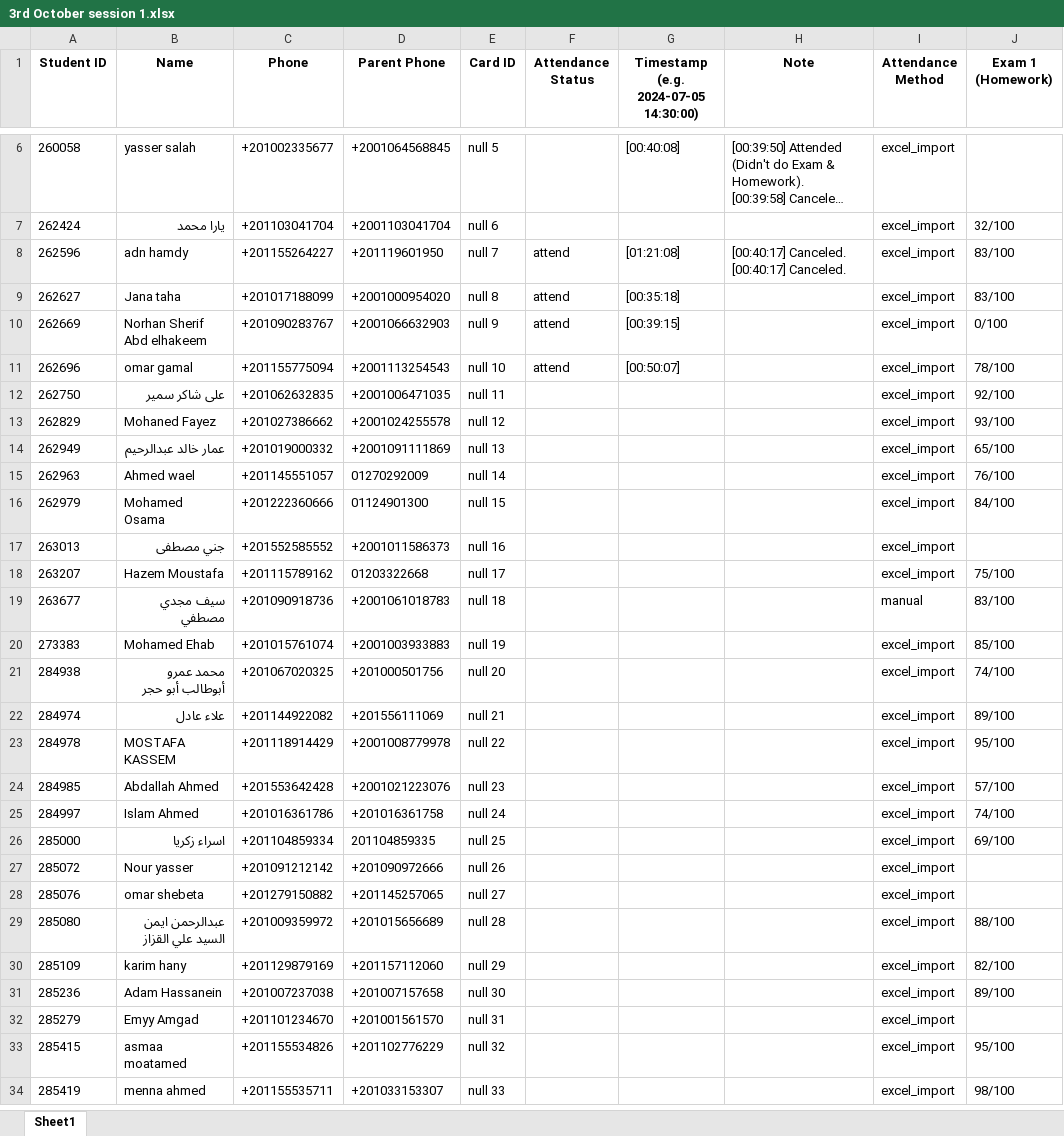
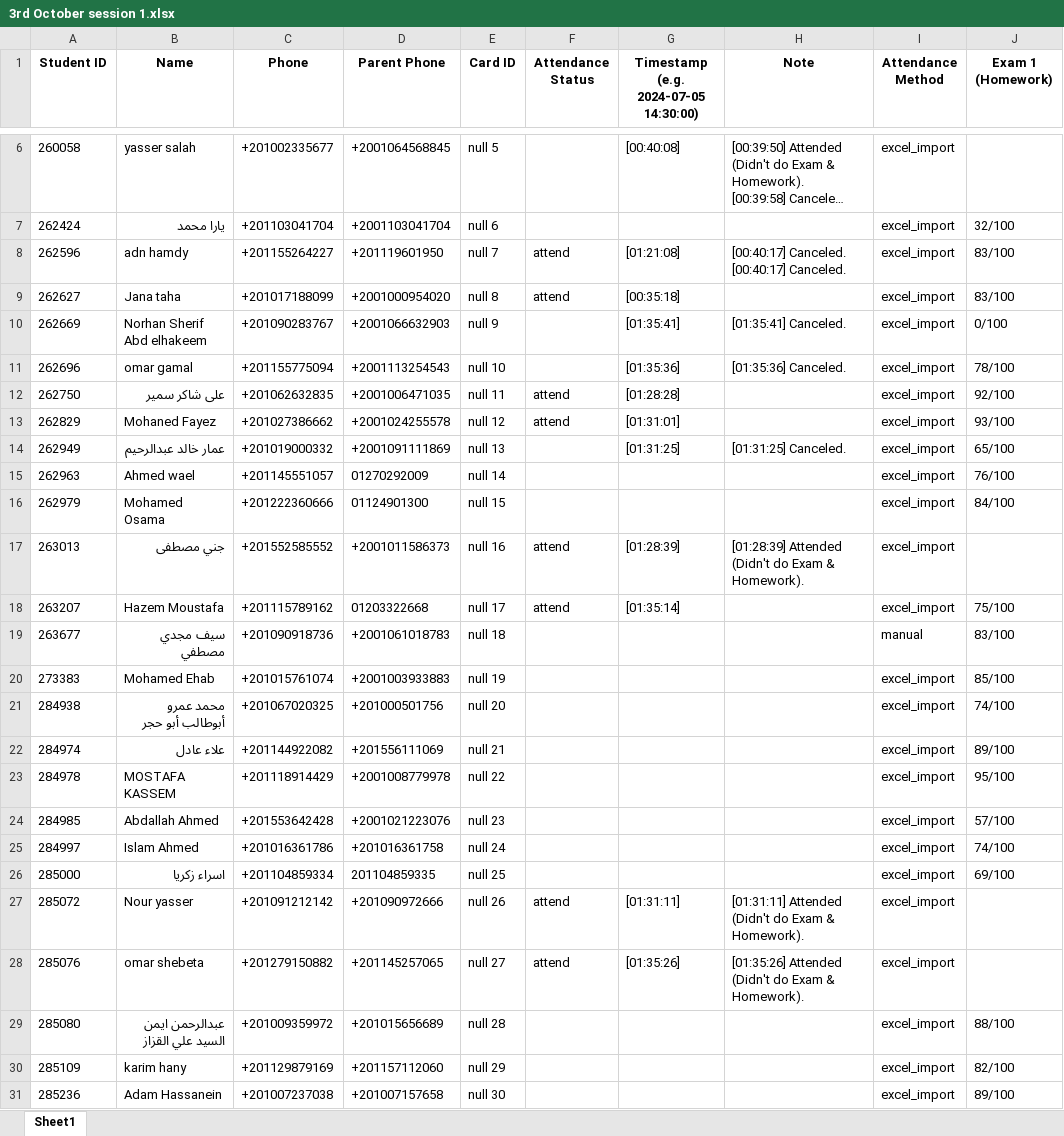
Before and after one commit to aboayman-oss/raw, an Excel workbook: Sessions/3rd October session 1.xlsx, sheet Sheet1, drawn as a sheet; only a part is shown, gaps mark what is left out; the shorter side is filled out with more unchanged rows; long unchanged cells end in …; values as stored, in another font and other column widths than the file's, no borders; the diff names each change by its address in the sheet, - before the commit and + after, or states it on an @@ line.

```diff
--- a/Sessions/3rd October session 1.xlsx (sheet Sheet1)
+++ b/Sessions/3rd October session 1.xlsx (sheet Sheet1)
-F10:F11 (Attendance Status): attend
+F10:F11 (Attendance Status): (empty)
-G10: [00:39:15]
+G10: [01:35:41]
-H10 (Note): (empty)
+H10 (Note): [01:35:41] Canceled.
-G11: [00:50:07]
+G11: [01:35:36]
-H11 (Note): (empty)
+H11 (Note): [01:35:36] Canceled.
-F12:F13 (Attendance Status): (empty)
+F12:F13 (Attendance Status): attend
-G12: (empty)
+G12: [01:28:28]
-G13: (empty)
+G13: [01:31:01]
-G14: (empty)
+G14: [01:31:25]
-H14 (Note): (empty)
+H14 (Note): [01:31:25] Canceled.
-F17:F18 (Attendance Status): (empty)
+F17:F18 (Attendance Status): attend
-G17: (empty)
+G17: [01:28:39]
-H17 (Note): (empty)
+H17 (Note): [01:28:39] Attended (Didn't do Exam & Homework).
-G18: (empty)
+G18: [01:35:14]
-F27:F28 (Attendance Status): (empty)
+F27:F28 (Attendance Status): attend
-G27: (empty)
+G27: [01:31:11]
-H27 (Note): (empty)
+H27 (Note): [01:31:11] Attended (Didn't do Exam & Homework).
-G28: (empty)
+G28: [01:35:26]
-H28 (Note): (empty)
+H28 (Note): [01:35:26] Attended (Didn't do Exam & Homework).
```
Also changed, not shown: 2 other files.
